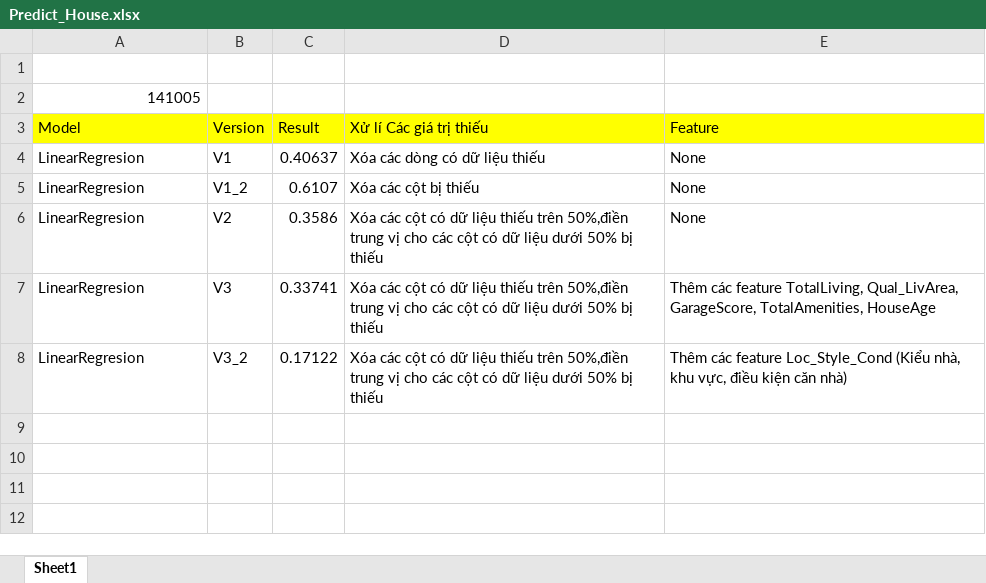
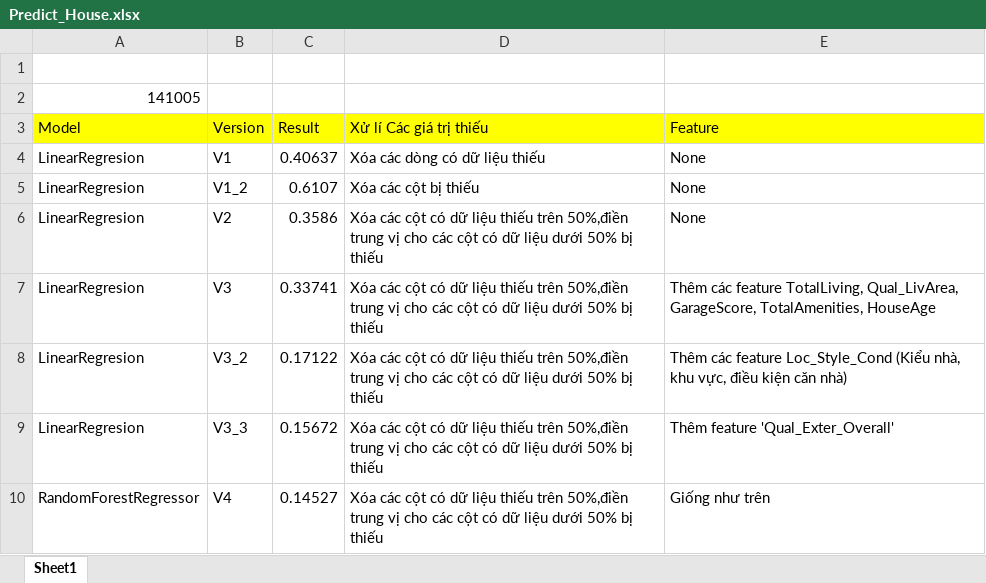
Before and after one commit to VgKiet/Machine_Learning_Basic, an Excel workbook: challenge/House_Prices_Advanced_Regression_Techniques/Predict_House.xlsx, sheet Sheet1, drawn as a sheet; values as stored, in another font and other column widths than the file's, no borders; the diff names each change by its address in the sheet, - before the commit and + after, or states it on an @@ line.

```diff
--- a/challenge/House_Prices_Advanced_Regression_Techniques/Predict_House.xlsx (sheet Sheet1)
+++ b/challenge/House_Prices_Advanced_Regression_Techniques/Predict_House.xlsx (sheet Sheet1)
+row 9: LinearRegresion | V3_3 | 0.15672 | Xóa các cột có dữ liệu thiếu trên 50%,điền trung vị cho các cột có dữ liệu dưới 50% bị thiếu | Thêm feature 'Qual_Exter_Overall'
+row 10: RandomForestRegressor | V4 | 0.14527 | Xóa các cột có dữ liệu thiếu trên 50%,điền trung vị cho các cột có dữ liệu dưới 50% bị thiếu | Giống như trên
```
Also changed, not shown: 2 other files.
